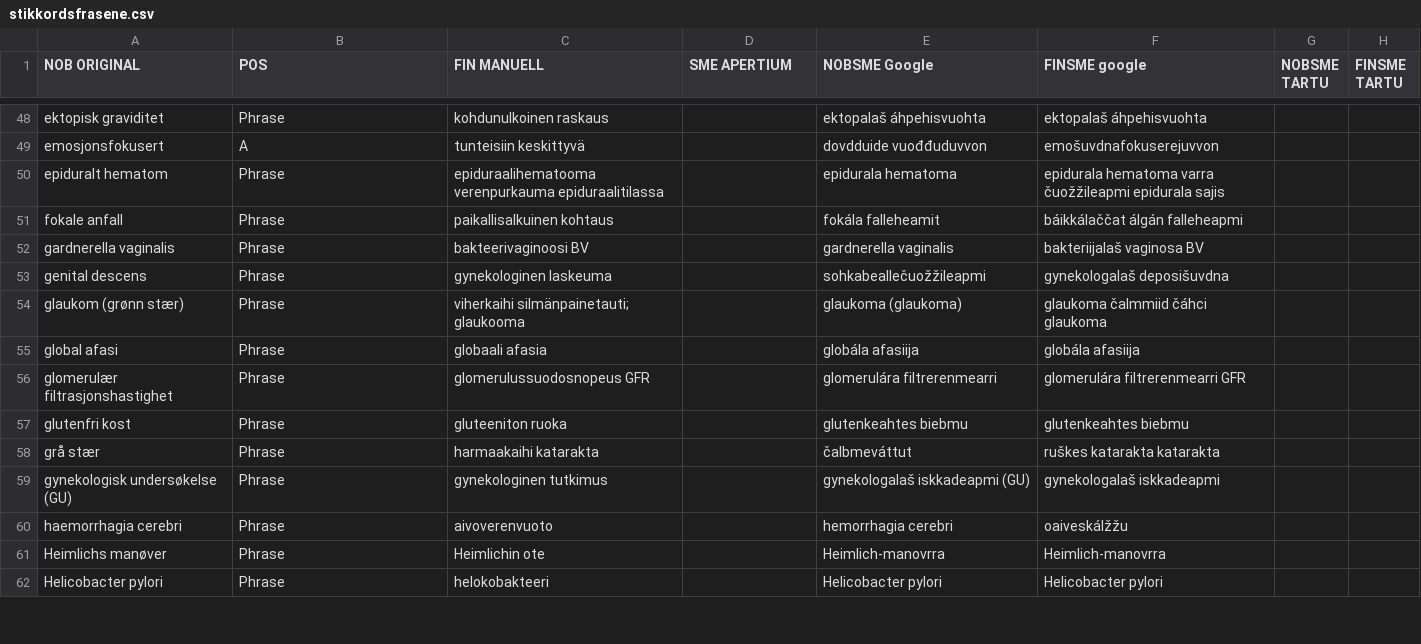
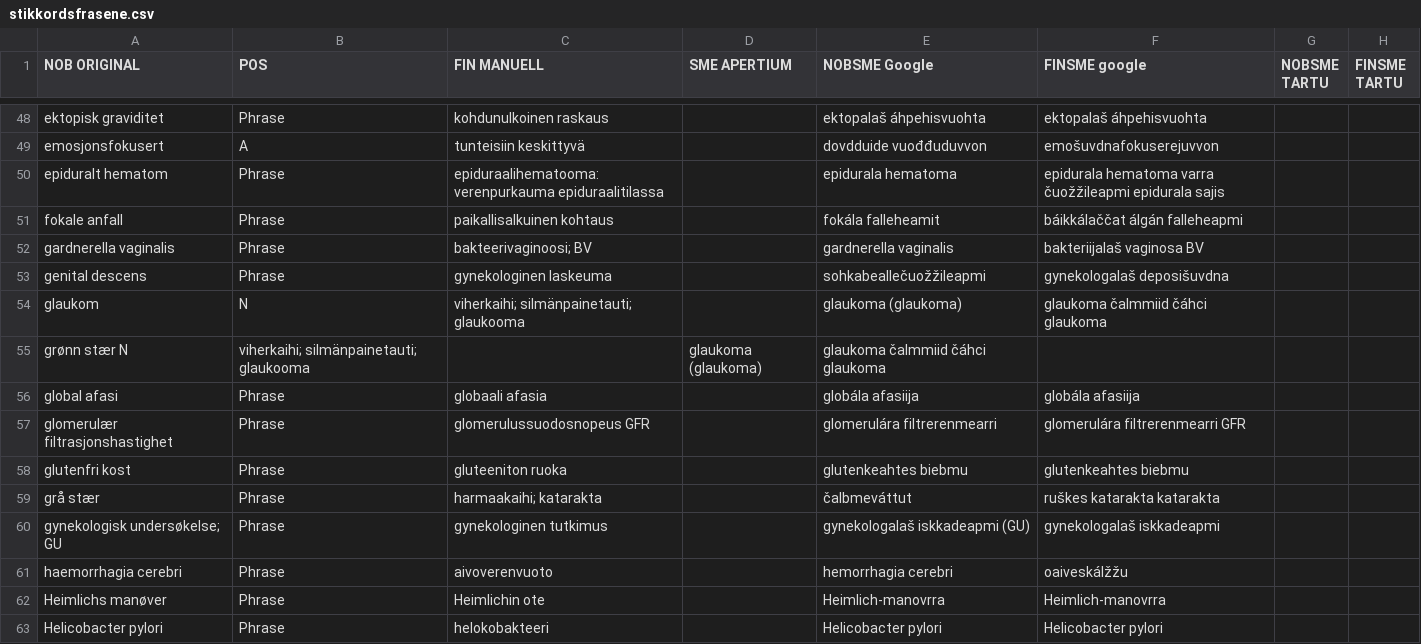
Before and after one commit to giellalt/term-sme-x-nursing, a CSV file: materiale/norsk/klinisk_sykepleie/stikkordsfrasene.csv, drawn as a sheet; only a part is shown, gaps mark what is left out; the diff covers the shown part only.

```diff
--- a/materiale/norsk/klinisk_sykepleie/stikkordsfrasene.csv
+++ b/materiale/norsk/klinisk_sykepleie/stikkordsfrasene.csv
@@ -49,7 +49,8 @@ ektopisk graviditet	Phrase	kohdunulkoinen raskaus		ektopalaš áhpehisvuohta	ekt
 emosjonsfokusert	A	tunteisiin keskittyvä		dovdduide vuođđuduvvon	emošuvdnafokuserejuvvon		
-epiduralt hematom	Phrase	epiduraalihematooma verenpurkauma epiduraalitilassa		epidurala hematoma	epidurala hematoma varra čuožžileapmi epidurala sajis		
+epiduralt hematom	Phrase	epiduraalihematooma: verenpurkauma epiduraalitilassa		epidurala hematoma	epidurala hematoma varra čuožžileapmi epidurala sajis		
 fokale anfall	Phrase	paikallisalkuinen kohtaus		fokála falleheamit	báikkálaččat álgán falleheapmi		
-gardnerella vaginalis	Phrase	bakteerivaginoosi BV		gardnerella vaginalis	bakteriijalaš vaginosa BV		
+gardnerella vaginalis	Phrase	bakteerivaginoosi; BV		gardnerella vaginalis	bakteriijalaš vaginosa BV		
 genital descens	Phrase	gynekologinen laskeuma		sohkabeallečuožžileapmi	gynekologalaš deposišuvdna		
-glaukom (grønn stær)	Phrase	viherkaihi  silmänpainetauti;  glaukooma		glaukoma (glaukoma)	glaukoma čalmmiid čáhci glaukoma		
+glaukom 	N	viherkaihi; silmänpainetauti; glaukooma		glaukoma (glaukoma)	glaukoma čalmmiid čáhci glaukoma		
+grønn stær  N	viherkaihi; silmänpainetauti; glaukooma		glaukoma (glaukoma)	glaukoma čalmmiid čáhci glaukoma
 global afasi	Phrase	globaali afasia		globála afasiija	globála afasiija		
@@ -57,4 +58,4 @@ glomerulær filtrasjonshastighet	Phrase	glomerulussuodosnopeus GFR		glomerulára
 glutenfri kost	Phrase	gluteeniton ruoka		glutenkeahtes biebmu	glutenkeahtes biebmu		
-grå stær	Phrase	harmaakaihi katarakta		čalbmeváttut	ruškes katarakta katarakta		
-gynekologisk undersøkelse (GU)	Phrase	gynekologinen tutkimus		gynekologalaš iskkadeapmi (GU)	gynekologalaš iskkadeapmi		
+grå stær	Phrase	harmaakaihi; katarakta		čalbmeváttut	ruškes katarakta katarakta		
+gynekologisk undersøkelse; GU	Phrase	gynekologinen tutkimus		gynekologalaš iskkadeapmi (GU)	gynekologalaš iskkadeapmi		
 haemorrhagia cerebri	Phrase	aivoverenvuoto		hemorrhagia cerebri	oaiveskálžžu		
```
Also changed, not shown: 51 edited cells elsewhere in this file.
